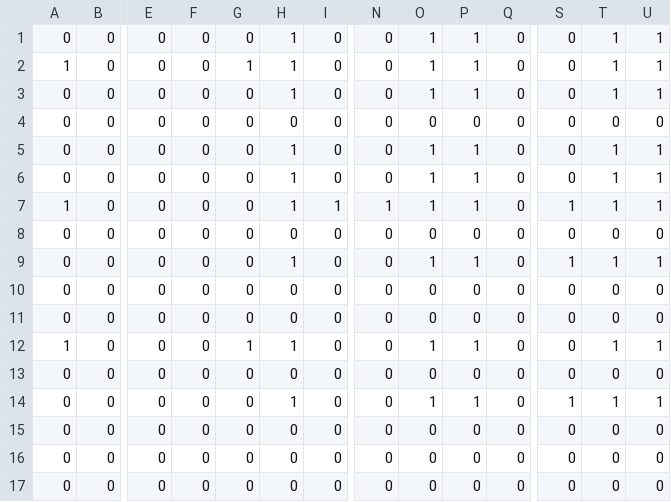
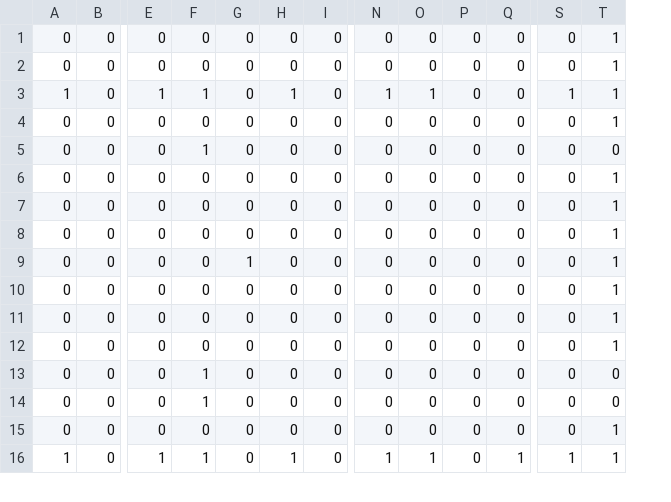
Before and after one commit to jjbl99/kidney-game, a CSV file: player1/graph.csv, drawn as a sheet; only a part is shown, gaps mark what is left out; removed rows and columns are numbered as before the commit, all else as after; rows hold the shown columns only; the diff covers the shown part only; the diff names each change by its address in the sheet, - before the commit and + after, or states it on an @@ line.

```diff
--- a/player1/graph.csv
+++ b/player1/graph.csv
-column U, row 1: 1; rows 3-6: 1 | 0 | 1 | 1; rows 8-11: 0 | 1 | 0 | 0; rows 13-17: 0 | 1 | 0 | 0 | 0
-H1: 1
+H1: 0
-O1: 1
+O1: 0
-P1: 1
+P1: 0
-row 2: 1 | 0 | 0 | 0 | 1 | 1 | 0 | 0 | 1 | 1 | 0 | 0 | 1 | 1
-H2: 1
+H2: 0
-O2: 1
+O2: 0
-P2: 1
+P2: 0
+row 3: 1 | 0 | 1 | 1 | 0 | 1 | 0 | 1 | 1 | 0 | 0 | 1 | 1
-T4: 0
+T4: 1
-F5: 0
+F5: 1
-H5:H6: 1
+H5:H6: 0
-O5:O6: 1
+O5:O6: 0
-P5:P6: 1
+P5:P6: 0
-T5: 1
+T5: 0
-row 7: 1 | 0 | 0 | 0 | 0 | 1 | 1 | 1 | 1 | 1 | 0 | 1 | 1 | 1
-T7: 0
+T7: 1
-H8: 1
+H8: 0
-O8: 1
+O8: 0
-P8: 1
+P8: 0
-S8: 1
+S8: 0
-G9: 0
+G9: 1
-T9:T10: 0
+T9:T10: 1
-row 12: 1 | 0 | 0 | 0 | 1 | 1 | 0 | 0 | 1 | 1 | 0 | 0 | 1 | 1
-T11: 0
+T11: 1
-H12: 1
+H12: 0
-O12: 1
+O12: 0
-P12: 1
+P12: 0
-S12: 1
+S12: 0
-F13:F14: 0
+F13:F14: 1
-T15: 0
+T15: 1
+row 16: 1 | 0 | 1 | 1 | 0 | 1 | 0 | 1 | 1 | 0 | 1 | 1 | 1
```
Also changed, not shown: 11 edited cells elsewhere in this file, player1/data.csv, 2 other files.
